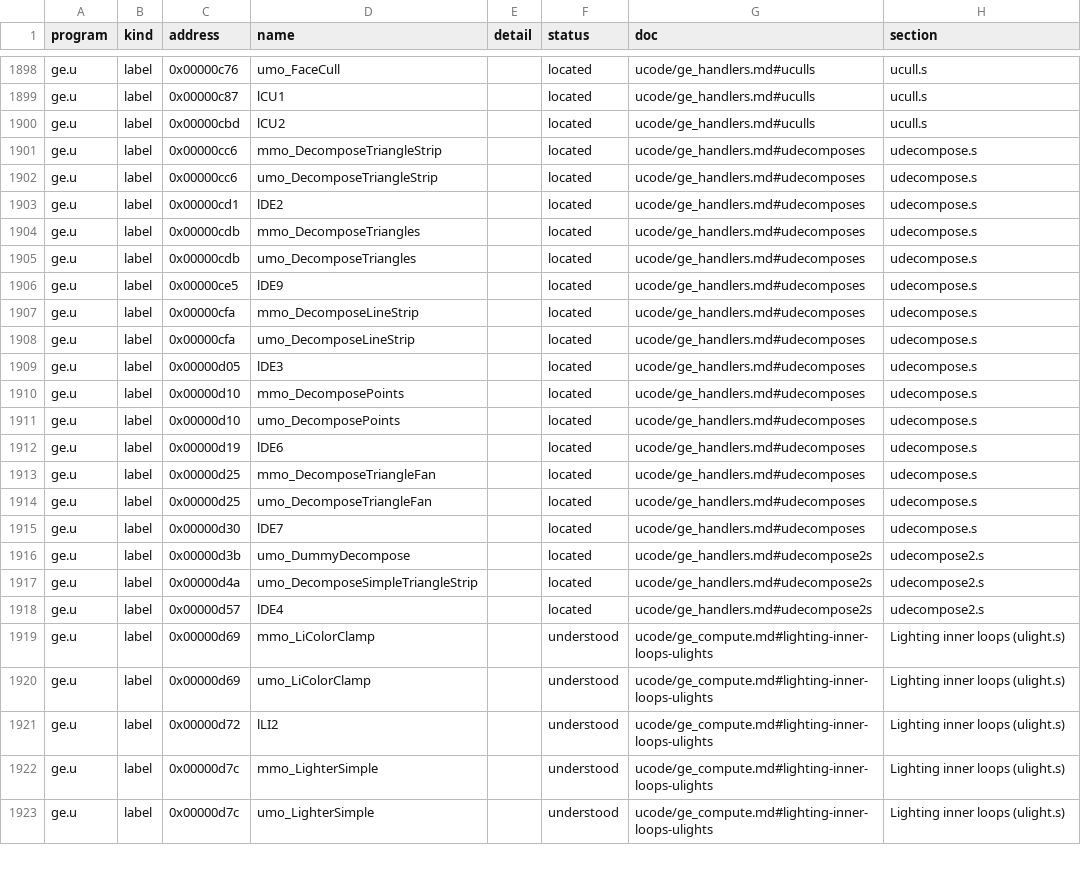
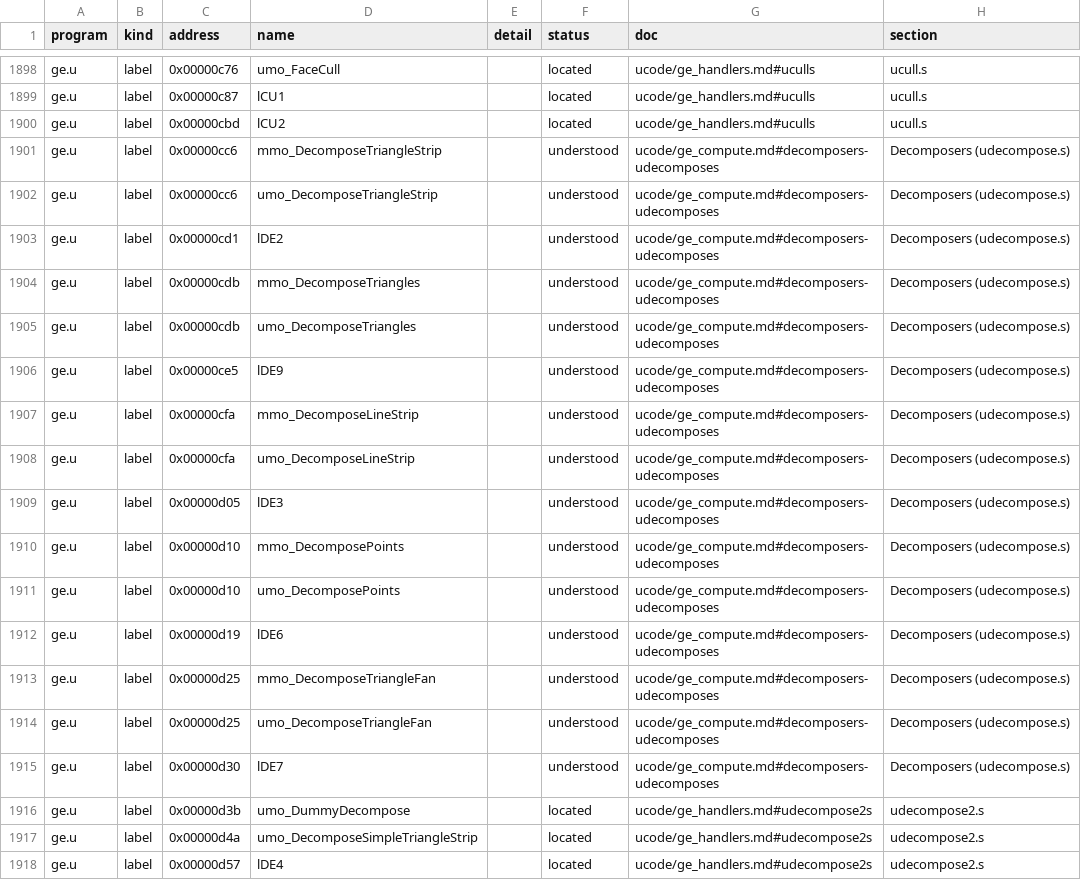
Before and after one commit to jamesbraid/kona, a TSV file: docs/inventory/ucode.tsv, drawn as a sheet; only a part is shown, gaps mark what is left out; the shorter side is filled out with more unchanged rows.

Commit message:
ge: say how the decomposers build the primitive table
The udecompose.s decomposers and their loops were only located. Each one
turns a batch of vertex records into the table at 0x8bb0, one entry per
point, segment or triangle holding the record addresses and a flag word
combined from the vertices' edge flags, and names the clipper that the
screen-space stage runs next through successor word 0x17. That is the
step between transform and clipping that the entry handlers select.

```diff
--- a/docs/inventory/ucode.tsv
+++ b/docs/inventory/ucode.tsv
@@ -1900,17 +1900,17 @@ ge.u	label	0x00000c87	lCU1		located	ucode/ge_handlers.md#uculls	ucull.s
 ge.u	label	0x00000cbd	lCU2		located	ucode/ge_handlers.md#uculls	ucull.s
-ge.u	label	0x00000cc6	mmo_DecomposeTriangleStrip		located	ucode/ge_handlers.md#udecomposes	udecompose.s
-ge.u	label	0x00000cc6	umo_DecomposeTriangleStrip		located	ucode/ge_handlers.md#udecomposes	udecompose.s
-ge.u	label	0x00000cd1	lDE2		located	ucode/ge_handlers.md#udecomposes	udecompose.s
-ge.u	label	0x00000cdb	mmo_DecomposeTriangles		located	ucode/ge_handlers.md#udecomposes	udecompose.s
-ge.u	label	0x00000cdb	umo_DecomposeTriangles		located	ucode/ge_handlers.md#udecomposes	udecompose.s
-ge.u	label	0x00000ce5	lDE9		located	ucode/ge_handlers.md#udecomposes	udecompose.s
-ge.u	label	0x00000cfa	mmo_DecomposeLineStrip		located	ucode/ge_handlers.md#udecomposes	udecompose.s
-ge.u	label	0x00000cfa	umo_DecomposeLineStrip		located	ucode/ge_handlers.md#udecomposes	udecompose.s
-ge.u	label	0x00000d05	lDE3		located	ucode/ge_handlers.md#udecomposes	udecompose.s
-ge.u	label	0x00000d10	mmo_DecomposePoints		located	ucode/ge_handlers.md#udecomposes	udecompose.s
-ge.u	label	0x00000d10	umo_DecomposePoints		located	ucode/ge_handlers.md#udecomposes	udecompose.s
-ge.u	label	0x00000d19	lDE6		located	ucode/ge_handlers.md#udecomposes	udecompose.s
-ge.u	label	0x00000d25	mmo_DecomposeTriangleFan		located	ucode/ge_handlers.md#udecomposes	udecompose.s
-ge.u	label	0x00000d25	umo_DecomposeTriangleFan		located	ucode/ge_handlers.md#udecomposes	udecompose.s
-ge.u	label	0x00000d30	lDE7		located	ucode/ge_handlers.md#udecomposes	udecompose.s
+ge.u	label	0x00000cc6	mmo_DecomposeTriangleStrip		understood	ucode/ge_compute.md#decomposers-udecomposes	Decomposers (udecompose.s)
+ge.u	label	0x00000cc6	umo_DecomposeTriangleStrip		understood	ucode/ge_compute.md#decomposers-udecomposes	Decomposers (udecompose.s)
+ge.u	label	0x00000cd1	lDE2		understood	ucode/ge_compute.md#decomposers-udecomposes	Decomposers (udecompose.s)
+ge.u	label	0x00000cdb	mmo_DecomposeTriangles		understood	ucode/ge_compute.md#decomposers-udecomposes	Decomposers (udecompose.s)
+ge.u	label	0x00000cdb	umo_DecomposeTriangles		understood	ucode/ge_compute.md#decomposers-udecomposes	Decomposers (udecompose.s)
+ge.u	label	0x00000ce5	lDE9		understood	ucode/ge_compute.md#decomposers-udecomposes	Decomposers (udecompose.s)
+ge.u	label	0x00000cfa	mmo_DecomposeLineStrip		understood	ucode/ge_compute.md#decomposers-udecomposes	Decomposers (udecompose.s)
+ge.u	label	0x00000cfa	umo_DecomposeLineStrip		understood	ucode/ge_compute.md#decomposers-udecomposes	Decomposers (udecompose.s)
+ge.u	label	0x00000d05	lDE3		understood	ucode/ge_compute.md#decomposers-udecomposes	Decomposers (udecompose.s)
+ge.u	label	0x00000d10	mmo_DecomposePoints		understood	ucode/ge_compute.md#decomposers-udecomposes	Decomposers (udecompose.s)
+ge.u	label	0x00000d10	umo_DecomposePoints		understood	ucode/ge_compute.md#decomposers-udecomposes	Decomposers (udecompose.s)
+ge.u	label	0x00000d19	lDE6		understood	ucode/ge_compute.md#decomposers-udecomposes	Decomposers (udecompose.s)
+ge.u	label	0x00000d25	mmo_DecomposeTriangleFan		understood	ucode/ge_compute.md#decomposers-udecomposes	Decomposers (udecompose.s)
+ge.u	label	0x00000d25	umo_DecomposeTriangleFan		understood	ucode/ge_compute.md#decomposers-udecomposes	Decomposers (udecompose.s)
+ge.u	label	0x00000d30	lDE7		understood	ucode/ge_compute.md#decomposers-udecomposes	Decomposers (udecompose.s)
 ge.u	label	0x00000d3b	umo_DummyDecompose		located	ucode/ge_handlers.md#udecompose2s	udecompose2.s
```
Also changed, not shown: docs/inventory/summary.tsv, 2 other files.
